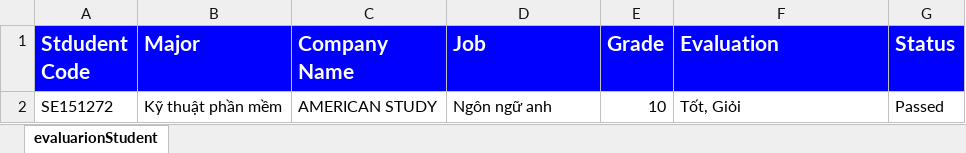
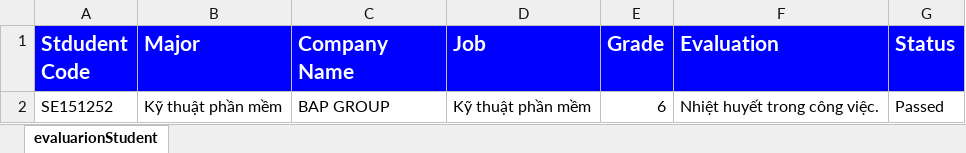
Before and after one commit to TQToan/OJTManagementSystem, an Excel workbook: OJTManagementSystem/src/main/webapp/excels/evaluarionStudent.xlsx, sheet evaluarionStudent, drawn as a sheet; values as stored, in another font and other column widths than the file's, no borders; removed rows and columns are numbered as before the commit, all else as after; the diff names each change by its address in the sheet, - before the commit and + after, or states it on an @@ line.

Commit message:
Thai Quoc Toan upload fix error student management - admin

```diff
--- a/OJTManagementSystem/src/main/webapp/excels/evaluarionStudent.xlsx (sheet evaluarionStudent)
+++ b/OJTManagementSystem/src/main/webapp/excels/evaluarionStudent.xlsx (sheet evaluarionStudent)
-row 2: SE151272 | Kỹ thuật phần mềm | AMERICAN STUDY | Ngôn ngữ anh | 10 | Tốt, Giỏi | Passed
+row 2: SE151252 | Kỹ thuật phần mềm | BAP GROUP | Kỹ thuật phần mềm | 6 | Nhiệt huyết trong công việc. | Passed
```
Also changed, not shown: OJTManagementSystem/target/OJTManagementSystem-1.0-SNAPSHOT/excels/evaluarionStudent.xlsx, 50 other files.
